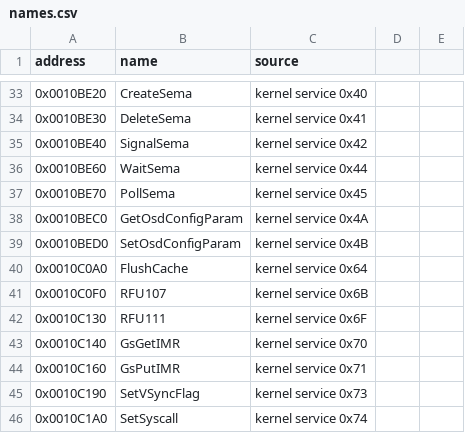
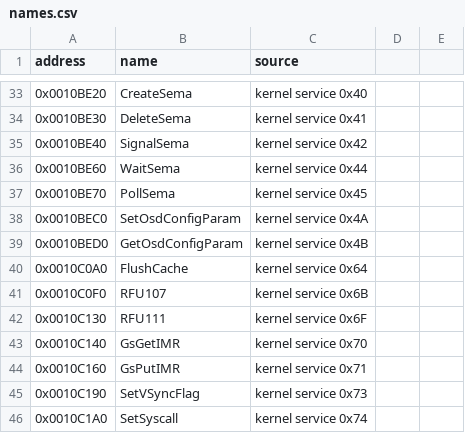
Before and after one commit to JMPliskin/burnout3-pal-enhanced, a CSV file: games/burnout3/config/names.csv, drawn as a sheet; only a part is shown, gaps mark what is left out.

```diff
--- a/games/burnout3/config/names.csv
+++ b/games/burnout3/config/names.csv
@@ -37,4 +37,4 @@ address,name,source
 0x0010BE70,PollSema,kernel service 0x45
-0x0010BEC0,GetOsdConfigParam,kernel service 0x4A
-0x0010BED0,SetOsdConfigParam,kernel service 0x4B
+0x0010BEC0,SetOsdConfigParam,kernel service 0x4A
+0x0010BED0,GetOsdConfigParam,kernel service 0x4B
 0x0010C0A0,FlushCache,kernel service 0x64
```
Also changed, not shown: 2 other files.
